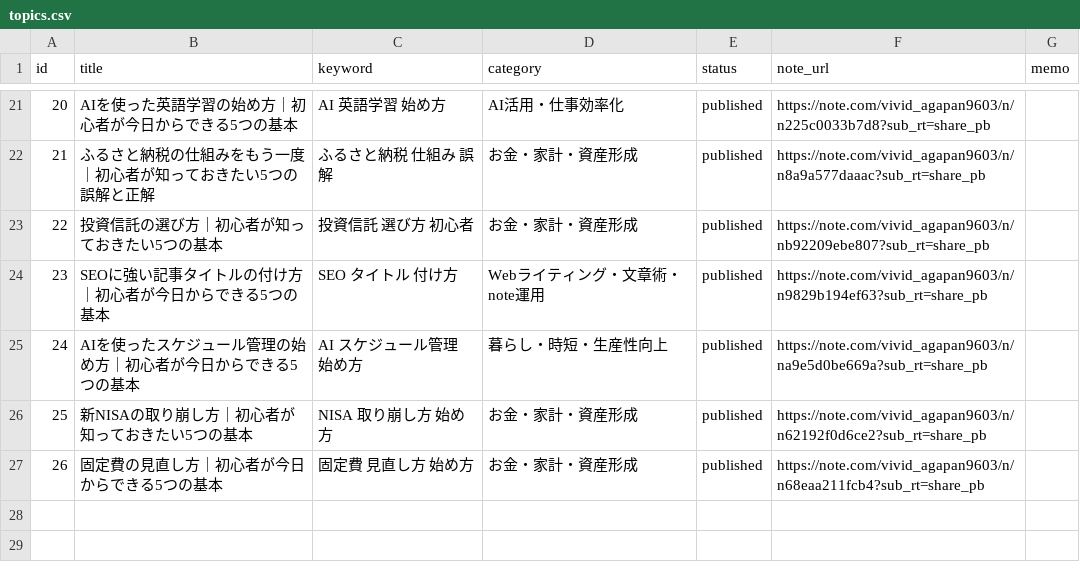
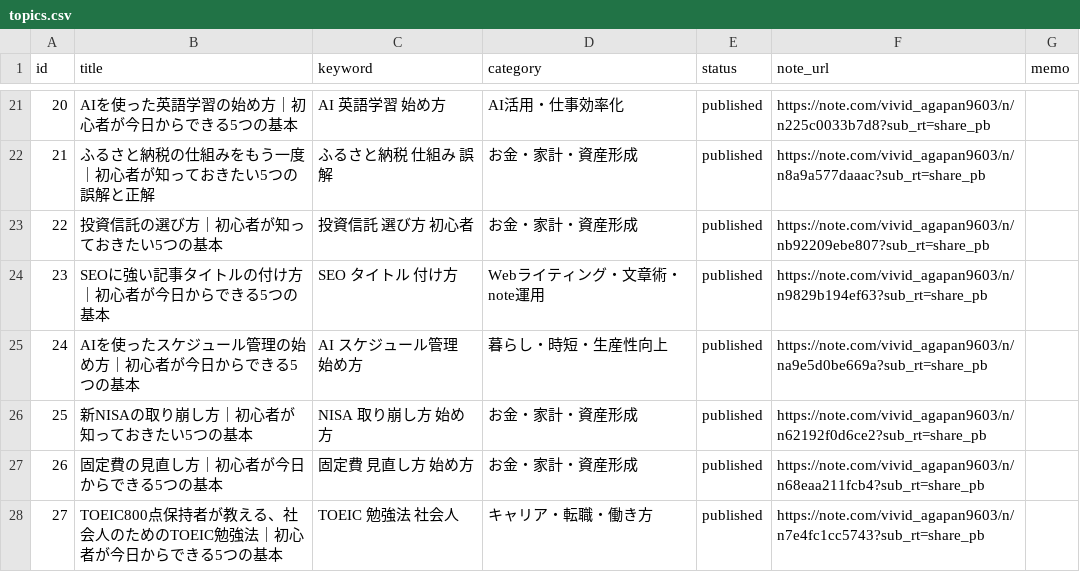
Before and after one commit to ryunosukes0820-ai/ai-side-business, a CSV file: note-auto/topics.csv, drawn as a sheet; only a part is shown, gaps mark what is left out.

```diff
--- a/note-auto/topics.csv
+++ b/note-auto/topics.csv
@@ -27 +27,2 @@ id,title,keyword,category,status,note_url,memo
 26,固定費の見直し方｜初心者が今日からできる5つの基本,固定費 見直し方 始め方,お金・家計・資産形成,published,https://note.com/vivid_agapan9603/n/n68eaa211fcb4?sub_rt=share_pb,
+27,TOEIC800点保持者が教える、社会人のためのTOEIC勉強法｜初心者が今日からできる5つの基本,TOEIC 勉強法 社会人,キャリア・転職・働き方,published,https://note.com/vivid_agapan9603/n/n7e4fc1cc5743?sub_rt=share_pb,
```
Also changed, not shown: note-auto/social/promotions.csv, 3 other files.
